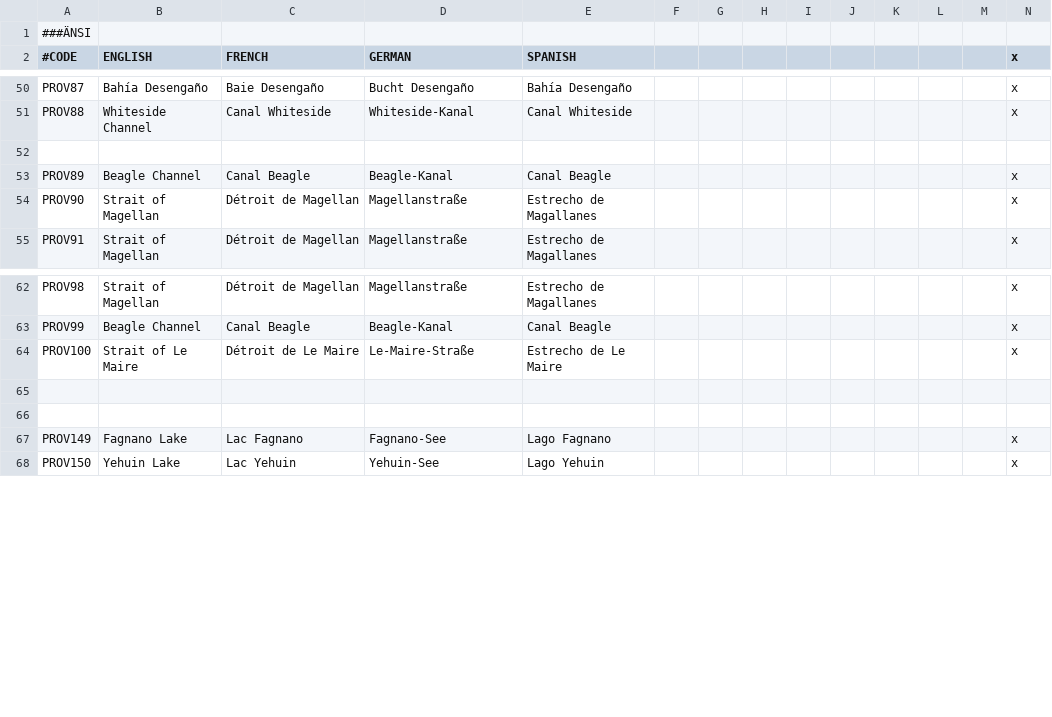
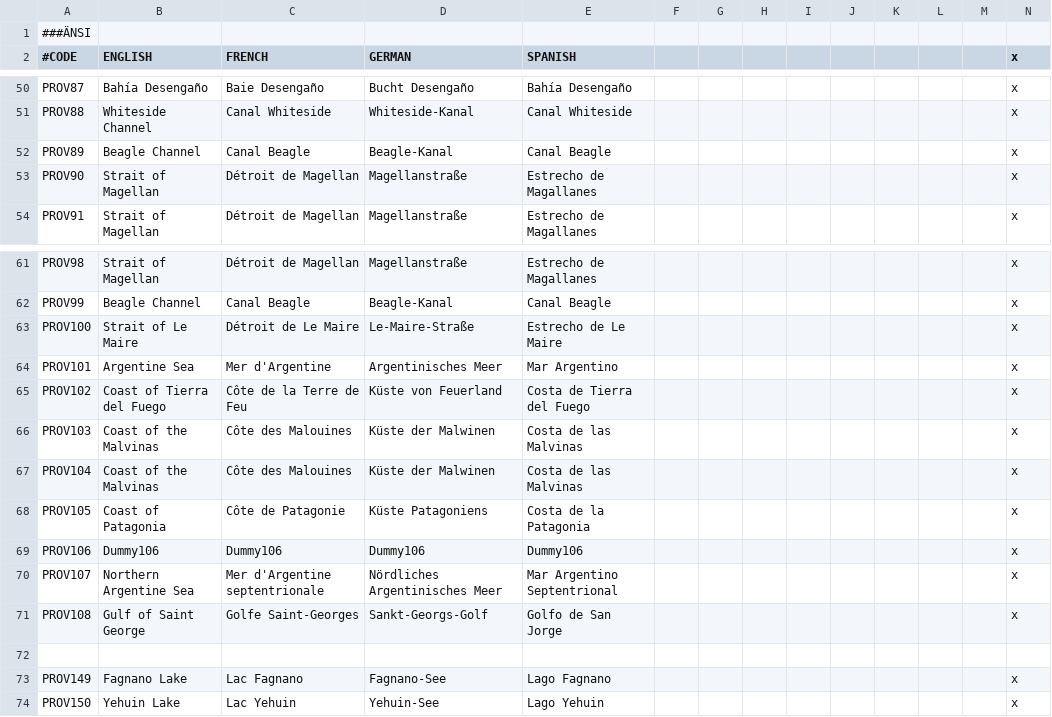
Before and after one commit to Metaluis90/A-World-Like-Any-Other, a CSV file: ATEFF - A World Like Any Other/localisation/provinces.csv, drawn as a sheet; only a part is shown, gaps mark what is left out; removed rows and columns are numbered as before the commit, all else as after; the diff names each change by its address in the sheet, - before the commit and + after, or states it on an @@ line.

Commit message:
modified:   localisation/provinces.csv 	modified:   map/definition.csv 	modified:   map/provinces.bmp 	modified:   map/terrain.bmp

```diff
--- a/ATEFF - A World Like Any Other/localisation/provinces.csv
+++ b/ATEFF - A World Like Any Other/localisation/provinces.csv
-row 52: (empty)
-row 64: (empty)
+row 64: PROV101 | Argentine Sea | Mer d'Argentine | Argentinisches Meer | Mar Argentino |  |  |  |  |  |  |  |  | x
+row 65: PROV102 | Coast of Tierra del Fuego | Côte de la Terre de Feu | Küste von Feuerland | Costa de Tierra del Fuego |  |  |  |  |  |  |  |  | x
+row 66: PROV103 | Coast of the Malvinas | Côte des Malouines | Küste der Malwinen | Costa de las Malvinas |  |  |  |  |  |  |  |  | x
+row 67: PROV104 | Coast of the Malvinas | Côte des Malouines | Küste der Malwinen | Costa de las Malvinas |  |  |  |  |  |  |  |  | x
+row 68: PROV105 | Coast of Patagonia | Côte de Patagonie | Küste Patagoniens | Costa de la Patagonia |  |  |  |  |  |  |  |  | x
+row 69: PROV106 | Dummy106 | Dummy106 | Dummy106 | Dummy106 |  |  |  |  |  |  |  |  | x
+row 70: PROV107 | Northern Argentine Sea | Mer d'Argentine septentrionale | Nördliches Argentinisches Meer | Mar Argentino Septentrional |  |  |  |  |  |  |  |  | x
+row 71: PROV108 | Gulf of Saint George | Golfe Saint-Georges | Sankt-Georgs-Golf | Golfo de San Jorge |  |  |  |  |  |  |  |  | x
```
Also changed, not shown: ATEFF - A World Like Any Other/map/definition.csv, 3 other files.
